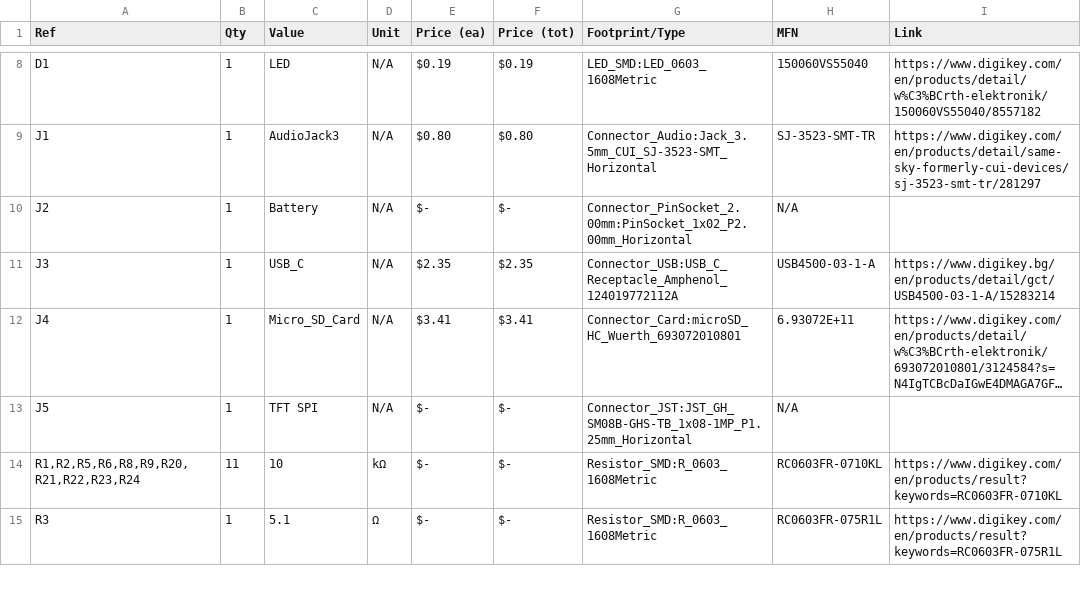
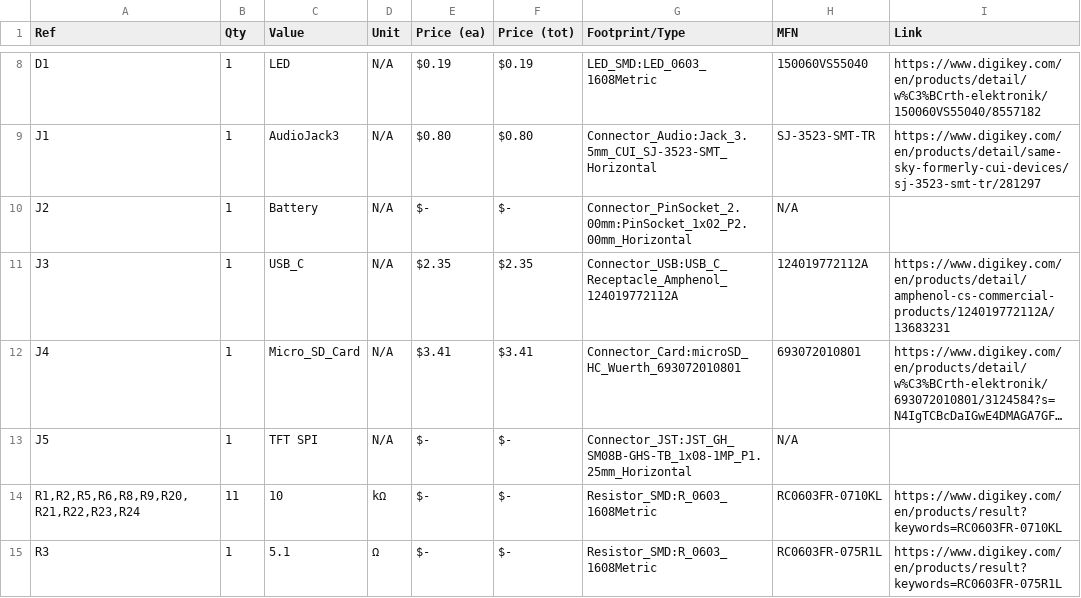
Before and after one commit to Noxel43/modeck-mk1, a CSV file: BOM.csv, drawn as a sheet; only a part is shown, gaps mark what is left out; long unchanged cells end in …; the diff names each change by its address in the sheet, - before the commit and + after, or states it on an @@ line.

```diff
--- a/BOM.csv
+++ b/BOM.csv
-H11 (MFN): USB4500-03-1-A
+H11 (MFN): 124019772112A
-I11 (Link): https://www.digikey.bg/en/products/detail/gct/USB4500-03-1-A/15283214
+I11 (Link): https://www.digikey.com/en/products/detail/amphenol-cs-commercial-products/124019772112A/13683231
-H12 (MFN): 6.93072E+11
+H12 (MFN): 693072010801
```
Also changed, not shown: 8 other files.
